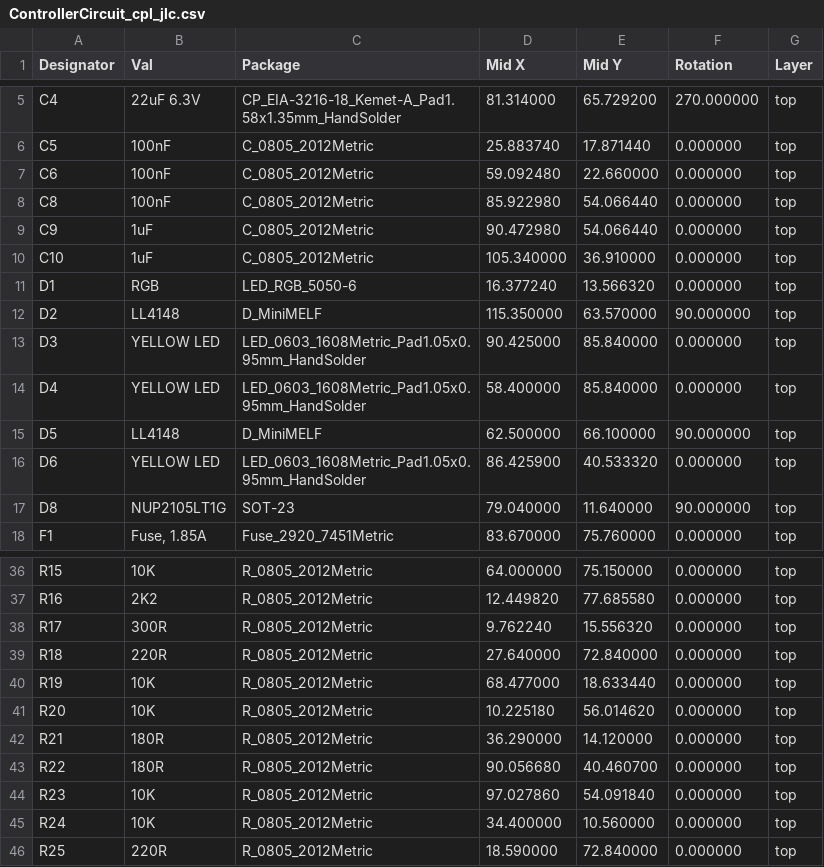
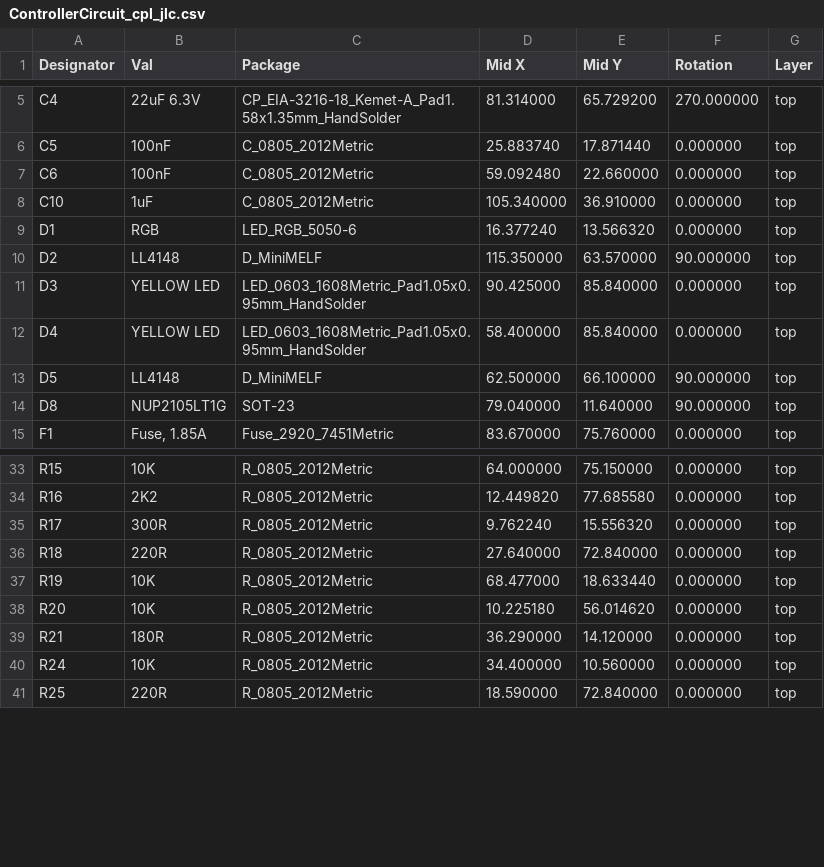
Before and after one commit to stuartpittaway/diyBMSv4, a CSV file: ControllerCircuit/ControllerCircuit_cpl_jlc.csv, drawn as a sheet; only a part is shown, gaps mark what is left out; the diff names each change by its address in the sheet, - before the commit and + after, or states it on an @@ line.

```diff
--- a/ControllerCircuit/ControllerCircuit_cpl_jlc.csv
+++ b/ControllerCircuit/ControllerCircuit_cpl_jlc.csv
-row 8: C8 | 100nF | C_0805_2012Metric | 85.922980 | 54.066440 | 0.000000 | top
-row 9: C9 | 1uF | C_0805_2012Metric | 90.472980 | 54.066440 | 0.000000 | top
-row 16: D6 | YELLOW LED | LED_0603_1608Metric_Pad1.05x0.95mm_HandSolder | 86.425900 | 40.533320 | 0.000000 | top
-row 43: R22 | 180R | R_0805_2012Metric | 90.056680 | 40.460700 | 0.000000 | top
-row 44: R23 | 10K | R_0805_2012Metric | 97.027860 | 54.091840 | 0.000000 | top
```
Also changed, not shown: ControllerCircuit/ControllerCircuit_bom_jlc.csv.
